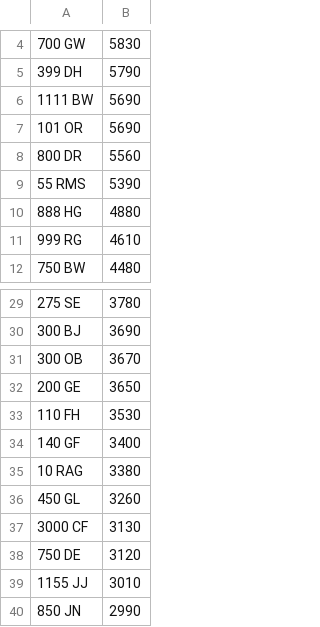
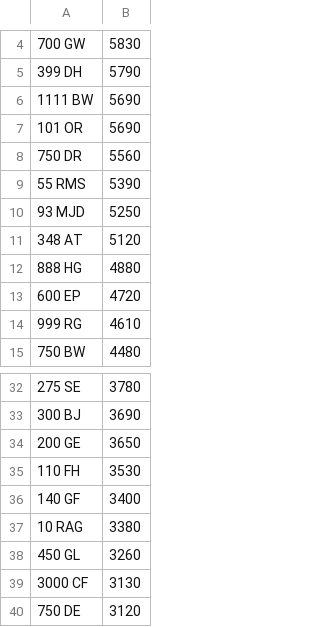
Before and after one commit to martinsumner/simplyreg, a CSV file: csv/EMARK_PLUSVAT_380.csv, drawn as a sheet; only a part is shown, gaps mark what is left out; the shorter side is filled out with more unchanged rows.

```diff
--- a/csv/EMARK_PLUSVAT_380.csv
+++ b/csv/EMARK_PLUSVAT_380.csv
@@ -7,5 +7,8 @@
 101 OR,5690
-800 DR,5560
+750 DR,5560
 55 RMS,5390
+93 MJD,5250
+348 AT,5120
 888 HG,4880
+600 EP,4720
 999 RG,4610
@@ -30,3 +33,2 @@
 300 BJ,3690
-300 OB,3670
 200 GE,3650
```
Also changed, not shown: csv/MUNN_NOVAT_0.csv, csv/MUNN_PLUSVAT_0.csv.
